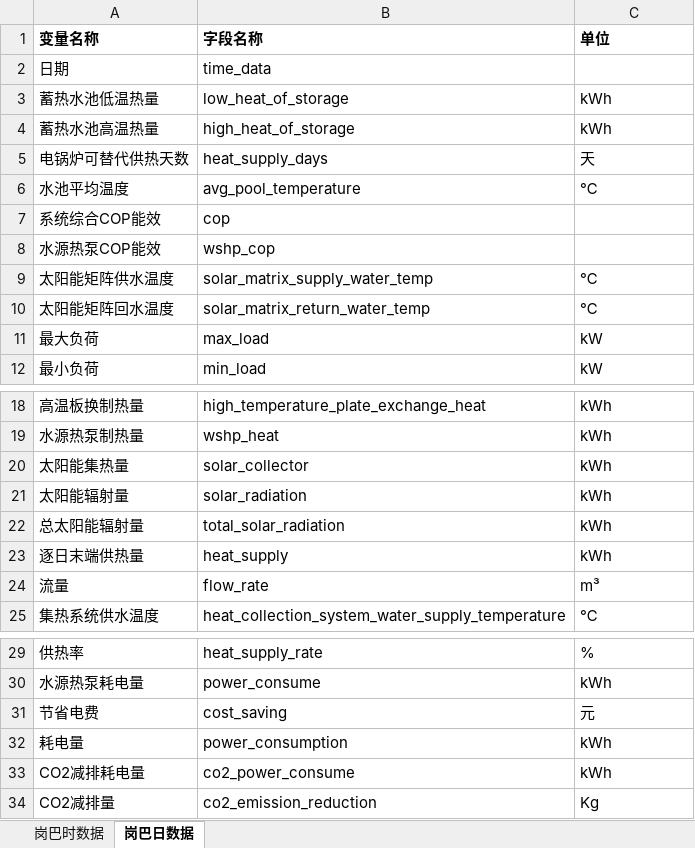
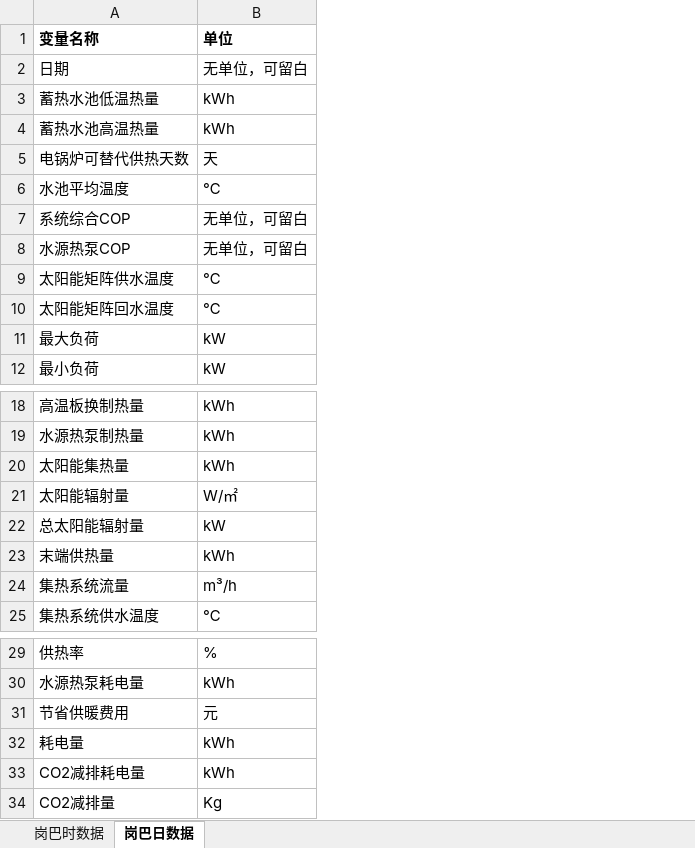
Before and after one commit to qiruijiudian/data_center, an Excel workbook: file/download/kamba.xlsx, sheet 岗巴日数据, drawn as a sheet; only a part is shown, gaps mark what is left out; values as stored, in another font and other column widths than the file's, no borders; removed rows and columns are numbered as before the commit, all else as after; the diff names each change by its address in the sheet, - before the commit and + after, or states it on an @@ line.

```diff
--- a/file/download/kamba.xlsx (sheet 岗巴日数据)
+++ b/file/download/kamba.xlsx (sheet 岗巴日数据)
-column B (字段名称), rows 2-6: time_data | low_heat_of_storage | high_heat_of_storage | heat_supply_days | avg_pool_temperature; rows 9-12: solar_matrix_supply_water_temp | solar_matrix_return_water_temp | max_load | min_load; rows 18-23: high_temperature_plate_exchange_heat | wshp_heat | solar_collector | solar_radiation | total_solar_radiation | heat_supply; row 25: heat_collection_system_water_supply_temperature; rows 29-34: heat_supply_rate | power_consume | cost_saving | power_consumption | co2_power_consume | co2_emission_reduction
-B2 (单位): (empty)
+B2 (单位): 无单位，可留白
-row 7: 系统综合COP能效 | cop
-row 8: 水源热泵COP能效 | wshp_cop
+row 7: 系统综合COP | 无单位，可留白
+row 8: 水源热泵COP | 无单位，可留白
-B21 (单位): kWh
+B21 (单位): W/㎡
-B22 (单位): kWh
+B22 (单位): kW
-A23 (变量名称): 逐日末端供热量
+A23 (变量名称): 末端供热量
-row 24: 流量 | flow_rate | m³
+row 24: 集热系统流量 | m³/h
-A31 (变量名称): 节省电费
+A31 (变量名称): 节省供暖费用
```
Also changed, not shown: sheet 岗巴时数据, file/download/cona.xlsx, file/download/tianjin.xlsx, 5 other files.
